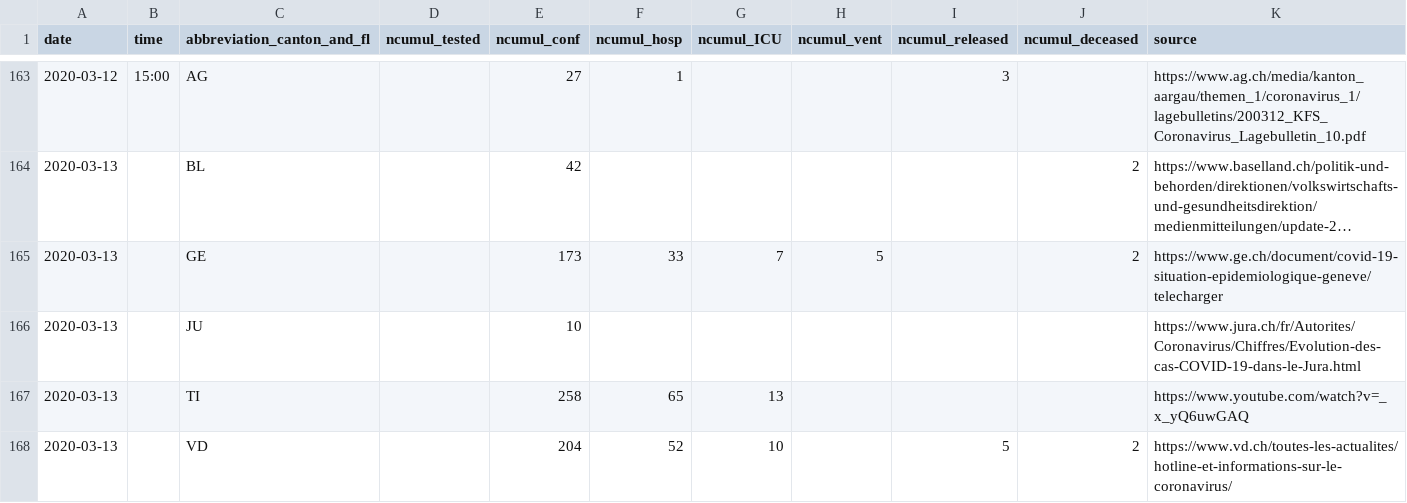
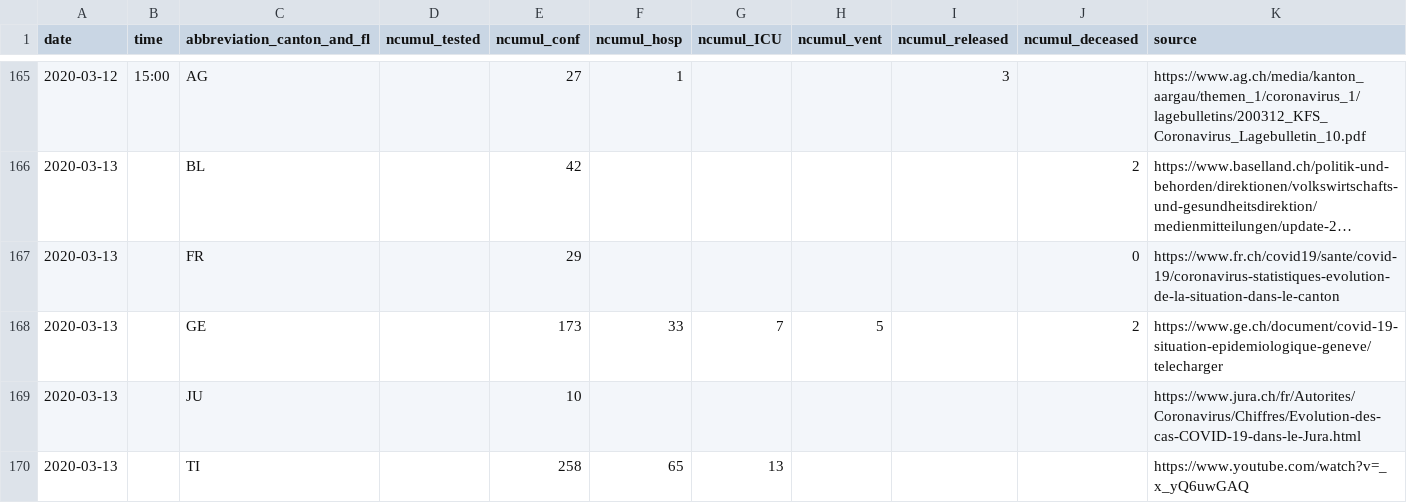
Before and after one commit to zdavatz/covid_19, a CSV file: COVID19_Fallzahlen_CH_total.csv, drawn as a sheet; only a part is shown, gaps mark what is left out; the shorter side is filled out with more unchanged rows; long unchanged cells end in …; the diff covers the shown part only; the diff names each change by its address in the sheet, - before the commit and + after, or states it on an @@ line.

```diff
--- a/COVID19_Fallzahlen_CH_total.csv
+++ b/COVID19_Fallzahlen_CH_total.csv
+row 167: 2020-03-13 |  | FR |  | 29 |  |  |  |  | 0 | https://www.fr.ch/covid19/sante/covid-19/coronavirus-statistiques-evolution-de-la-situation-dans-le-canton
```
Also changed, not shown: 19 added rows, 2 removed rows, 5 moved rows and 7 edited cells elsewhere in this file.
